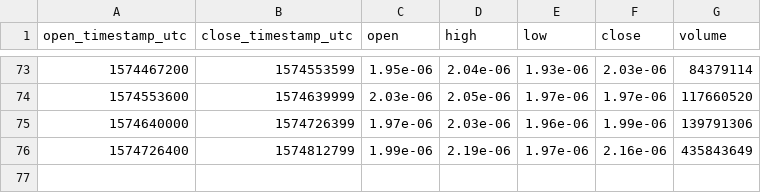
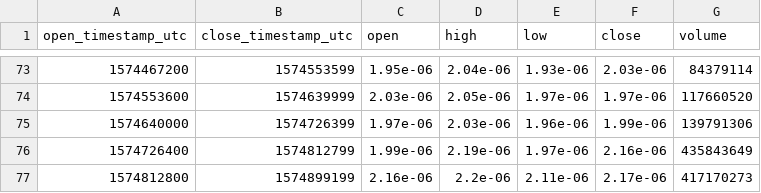
Before and after one commit to cryptobigbro/bitmex-TRXZ19, a CSV file: bitmex-TRXZ19-1d.csv, drawn as a sheet; only a part is shown, gaps mark what is left out; the diff names each change by its address in the sheet, - before the commit and + after, or states it on an @@ line.

```diff
--- a/bitmex-TRXZ19-1d.csv
+++ b/bitmex-TRXZ19-1d.csv
+row 77: 1574812800 | 1574899199 | 2.16e-06 | 2.2e-06 | 2.11e-06 | 2.17e-06 | 417170273
```
Also changed, not shown: bitmex-TRXZ19-1h.csv.
